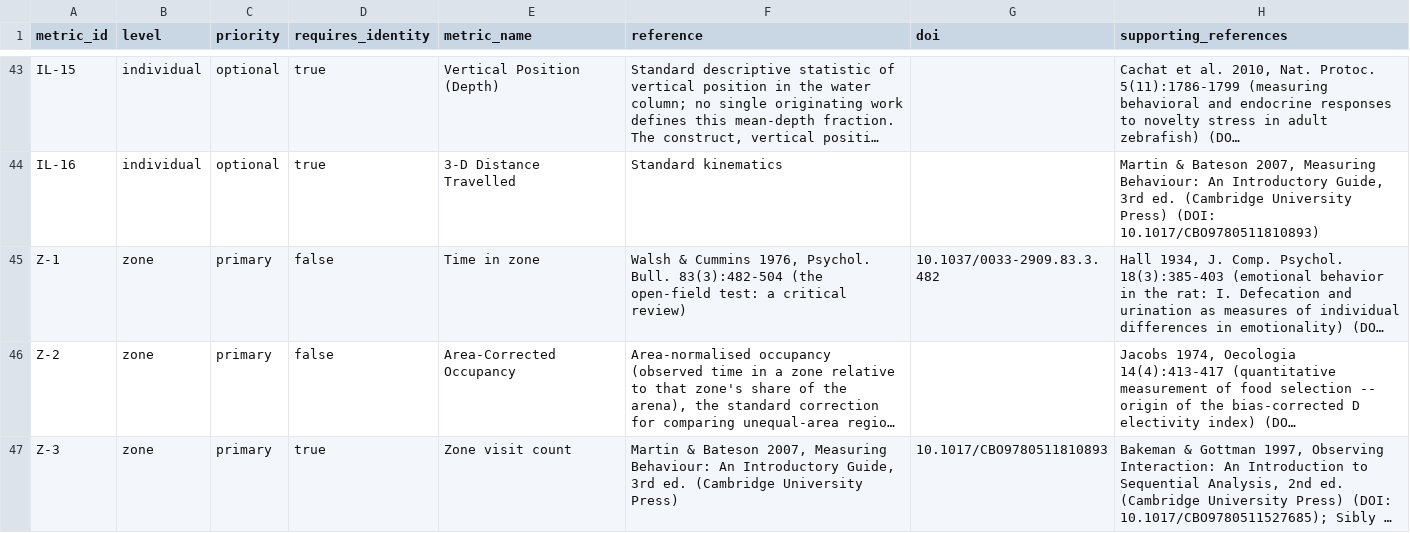
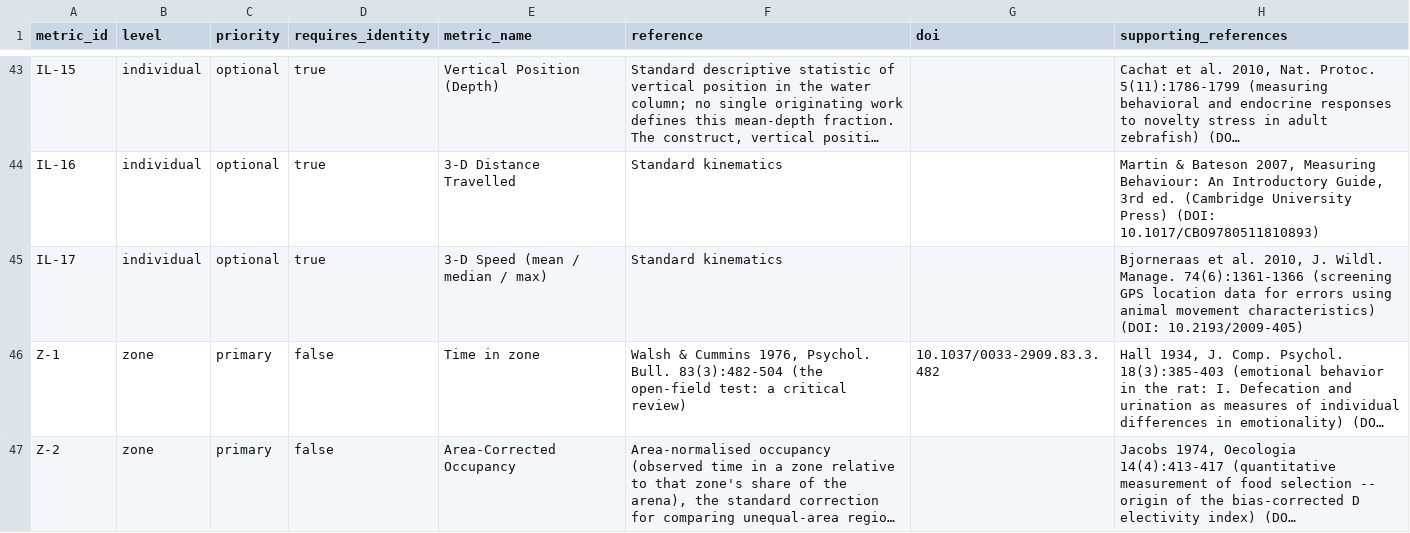
Before and after one commit to mbel-tech/Track2Data, a CSV file: docs/METRIC_REFERENCES.csv, drawn as a sheet; only a part is shown, gaps mark what is left out; the shorter side is filled out with more unchanged rows; long unchanged cells end in …; the diff names each change by its address in the sheet, - before the commit and + after, or states it on an @@ line.

```diff
--- a/docs/METRIC_REFERENCES.csv
+++ b/docs/METRIC_REFERENCES.csv
+row 45: IL-17 | individual | optional | true | 3-D Speed (mean / median / max) | Standard kinematics |  | Bjorneraas et al. 2010, J. Wildl. Manage. 74(6):1361-1366 (screening GPS location data for errors using animal movement characteristics) (DOI: 10.2193/2009-405)
```
Also changed, not shown: 10 other files.
